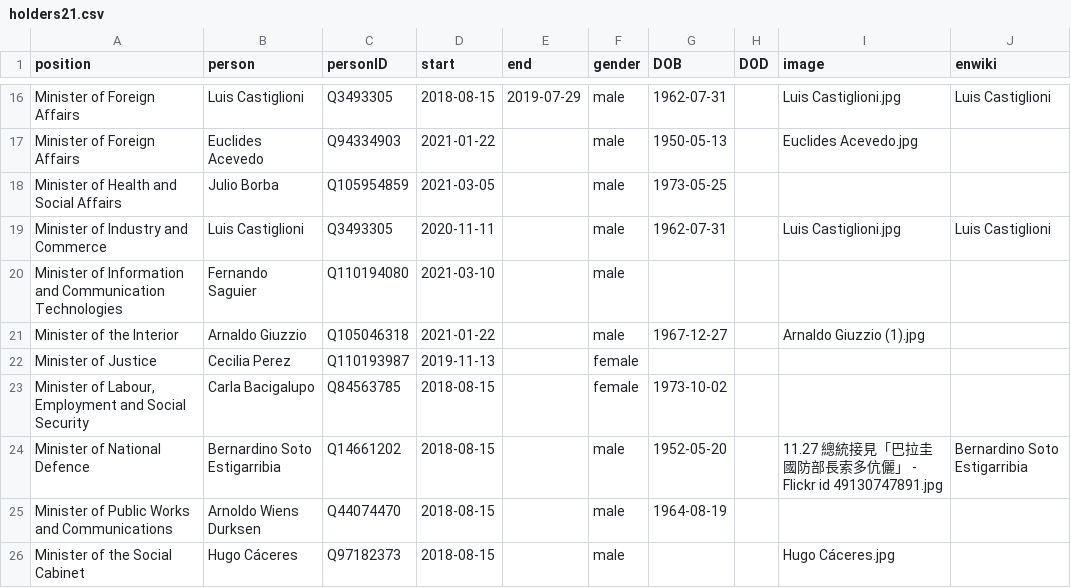
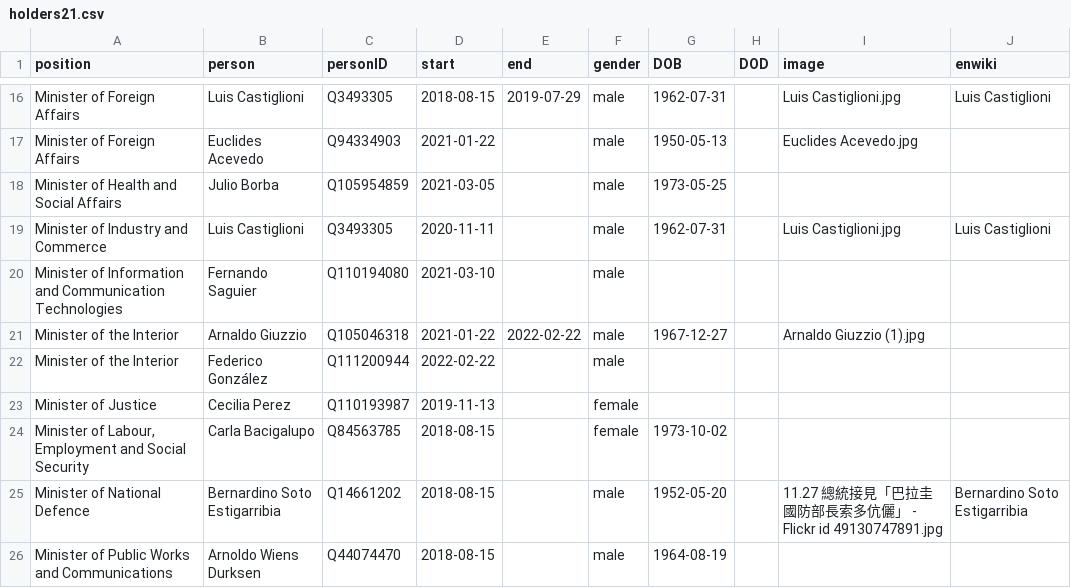
Before and after one commit to every-politician-scrapers/paraguay-ministers, a CSV file: html/holders21.csv, drawn as a sheet; only a part is shown, gaps mark what is left out; the shorter side is filled out with more unchanged rows.

```diff
--- a/html/holders21.csv
+++ b/html/holders21.csv
@@ -20,3 +20,4 @@ Minister of Industry and Commerce,Luis Castiglioni,Q3493305,2020-11-11,,male,196
 Minister of Information and Communication Technologies,Fernando Saguier,Q110194080,2021-03-10,,male,,,,
-Minister of the Interior,Arnaldo Giuzzio,Q105046318,2021-01-22,,male,1967-12-27,,Arnaldo Giuzzio (1).jpg,
+Minister of the Interior,Arnaldo Giuzzio,Q105046318,2021-01-22,2022-02-22,male,1967-12-27,,Arnaldo Giuzzio (1).jpg,
+Minister of the Interior,Federico González,Q111200944,2022-02-22,,male,,,,
 Minister of Justice,Cecilia Perez,Q110193987,2019-11-13,,female,,,,
```
Also changed, not shown: html/current.csv, 1 other file.
